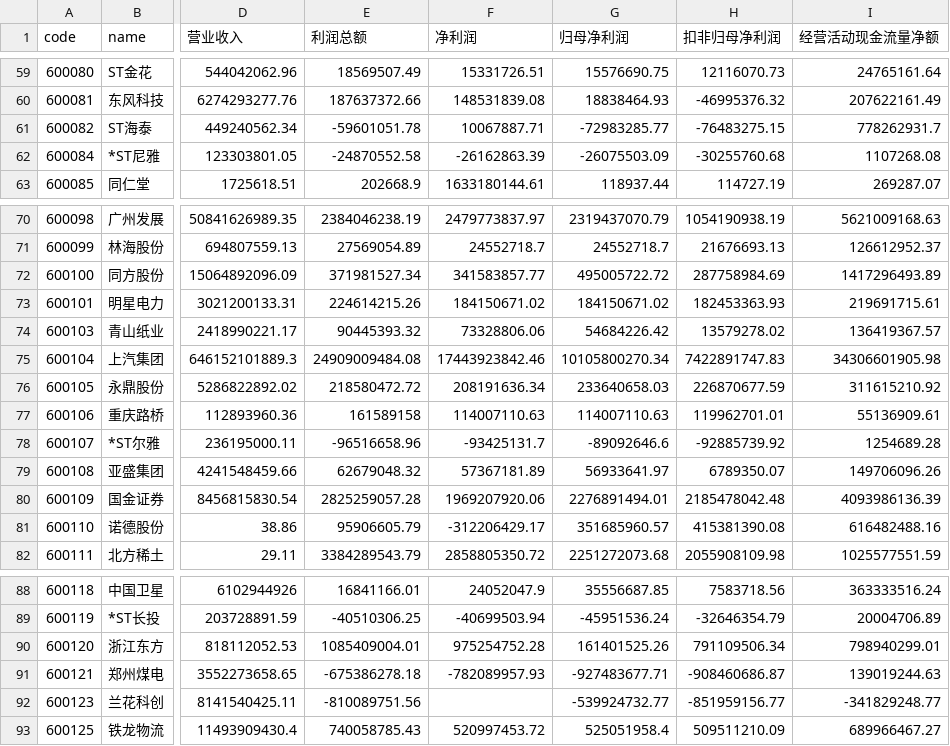
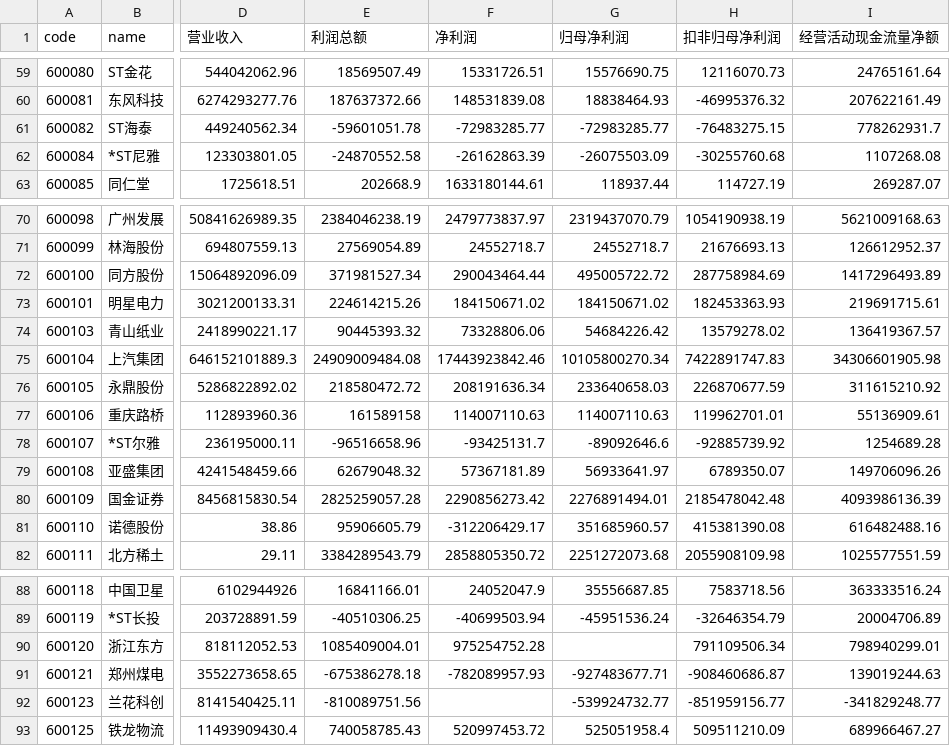
Before and after one commit to nannanness/shrag-rag, a CSV file: data/metrics/metrics_wide.csv, drawn as a sheet; only a part is shown, gaps mark what is left out; the diff covers the shown part only; the diff names each change by its address in the sheet, - before the commit and + after, or states it on an @@ line.

```diff
--- a/data/metrics/metrics_wide.csv
+++ b/data/metrics/metrics_wide.csv
-F61 (净利润): 10067887.71
+F61 (净利润): -72983285.77
-F72 (净利润): 341583857.77
+F72 (净利润): 290043464.44
-F80 (净利润): 1969207920.06
+F80 (净利润): 2290856273.42
-G90 (归母净利润): 161401525.26
+G90 (归母净利润): (empty)
```
Also changed, not shown: 18 edited cells elsewhere in this file, data/meta/metrics_preview.csv, data/meta/quality_report.csv, 17 other files.
